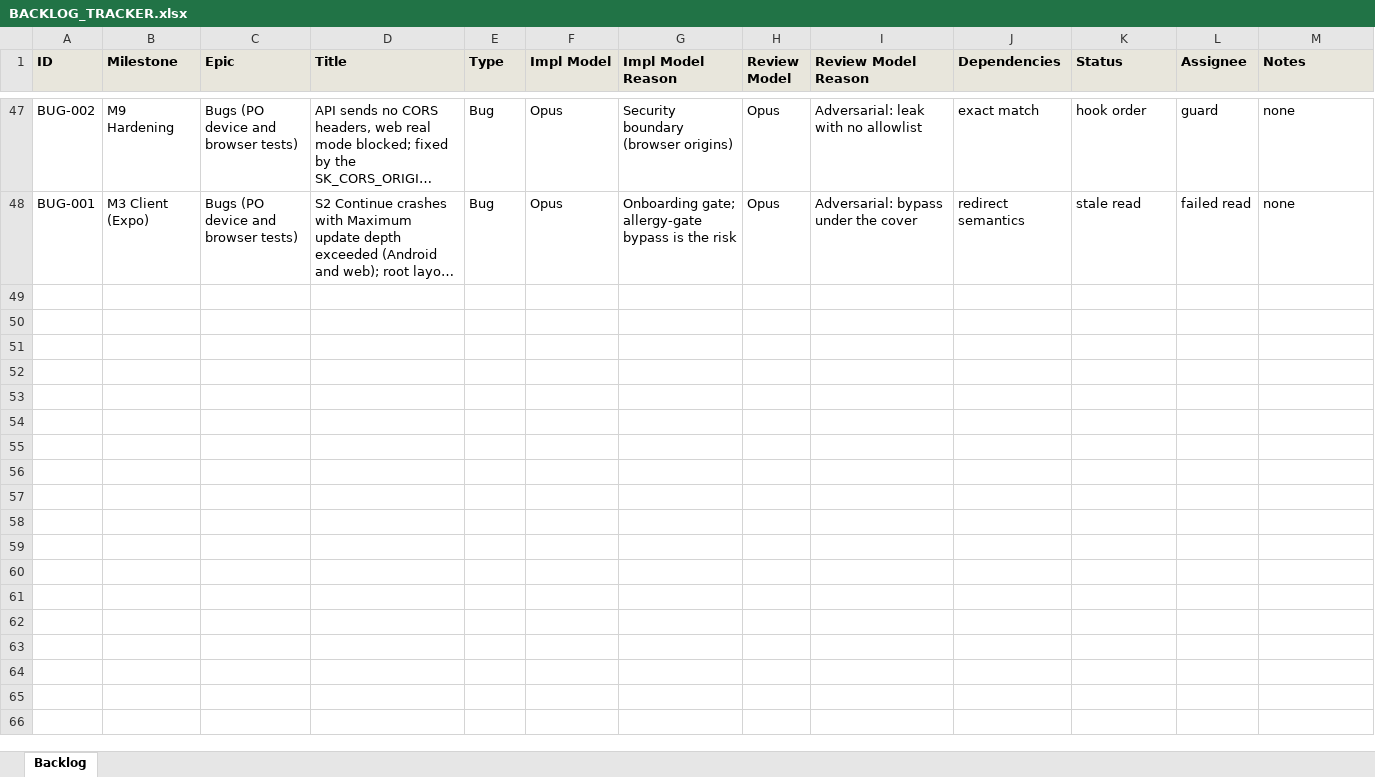
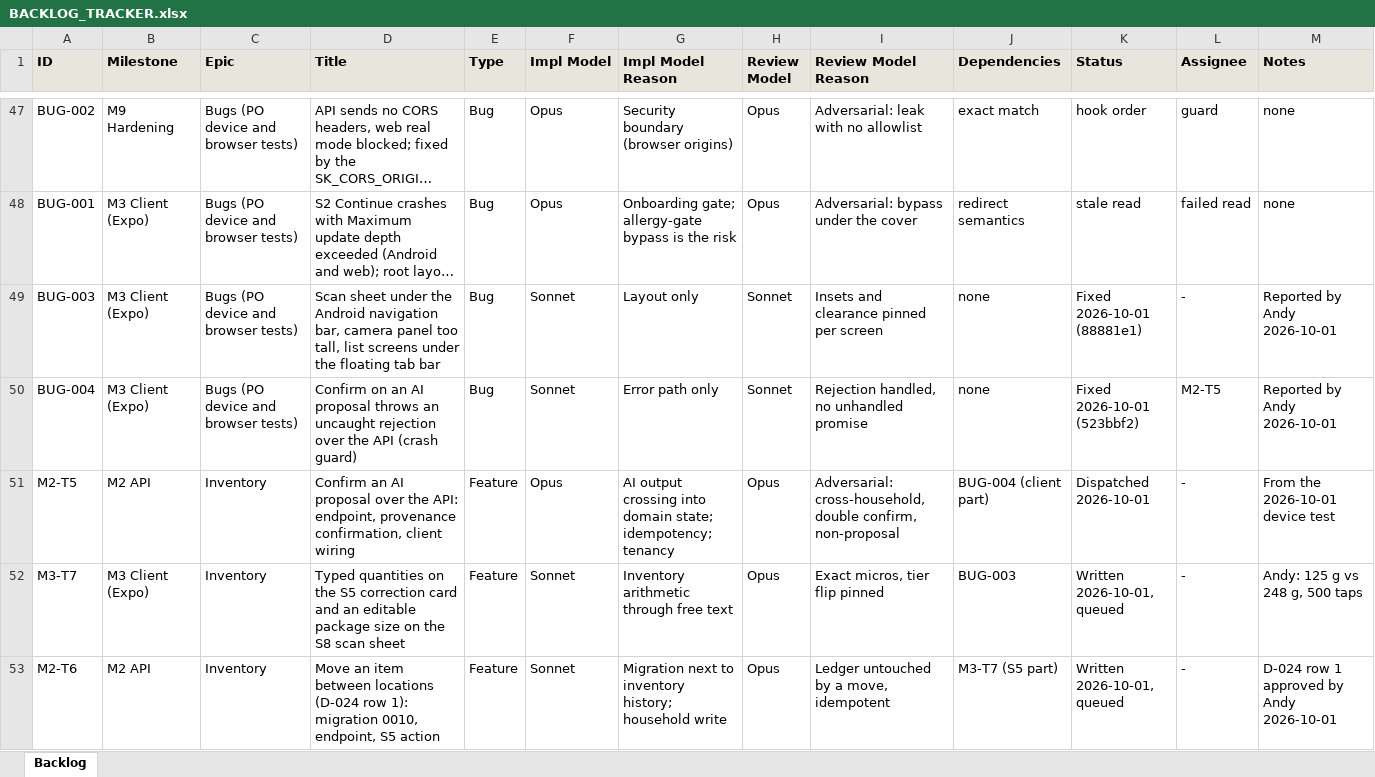
Before and after one commit to saengsawat/Smart-Kitchen, an Excel workbook: BACKLOG_TRACKER.xlsx, sheet Backlog, drawn as a sheet; only a part is shown, gaps mark what is left out; long unchanged cells end in …; values as stored, in another font and other column widths than the file's, no borders; the diff names each change by its address in the sheet, - before the commit and + after, or states it on an @@ line.

```diff
--- a/BACKLOG_TRACKER.xlsx (sheet Backlog)
+++ b/BACKLOG_TRACKER.xlsx (sheet Backlog)
+row 49: BUG-003 | M3 Client (Expo) | Bugs (PO device and browser tests) | Scan sheet under the Android navigation bar, camera panel too tall, list screens under the floating tab bar | Bug | Sonnet | Layout only | Sonnet | Insets and clearance pinned per screen | none | Fixed 2026-10-01 (88881e1) | - | Reported by Andy 2026-10-01
+row 50: BUG-004 | M3 Client (Expo) | Bugs (PO device and browser tests) | Confirm on an AI proposal throws an uncaught rejection over the API (crash guard) | Bug | Sonnet | Error path only | Sonnet | Rejection handled, no unhandled promise | none | Fixed 2026-10-01 (523bbf2) | M2-T5 | Reported by Andy 2026-10-01
+row 51: M2-T5 | M2 API | Inventory | Confirm an AI proposal over the API: endpoint, provenance confirmation, client wiring | Feature | Opus | AI output crossing into domain state; idempotency; tenancy | Opus | Adversarial: cross-household, double confirm, non-proposal | BUG-004 (client part) | Dispatched 2026-10-01 | - | From the 2026-10-01 device test
+row 52: M3-T7 | M3 Client (Expo) | Inventory | Typed quantities on the S5 correction card and an editable package size on the S8 scan sheet | Feature | Sonnet | Inventory arithmetic through free text | Opus | Exact micros, tier flip pinned | BUG-003 | Written 2026-10-01, queued | - | Andy: 125 g vs 248 g, 500 taps
+row 53: M2-T6 | M2 API | Inventory | Move an item between locations (D-024 row 1): migration 0010, endpoint, S5 action | Feature | Sonnet | Migration next to inventory history; household write | Opus | Ledger untouched by a move, idempotent | M3-T7 (S5 part) | Written 2026-10-01, queued | - | D-024 row 1 approved by Andy 2026-10-01
```
